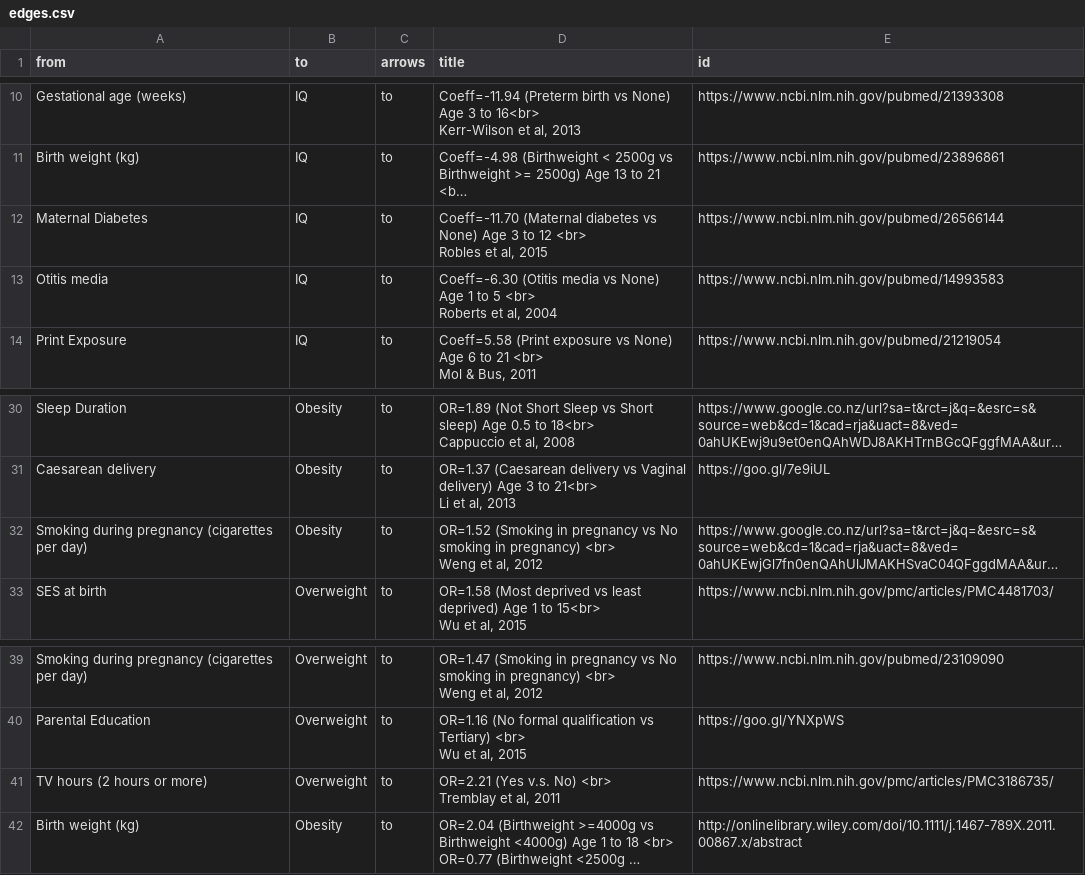
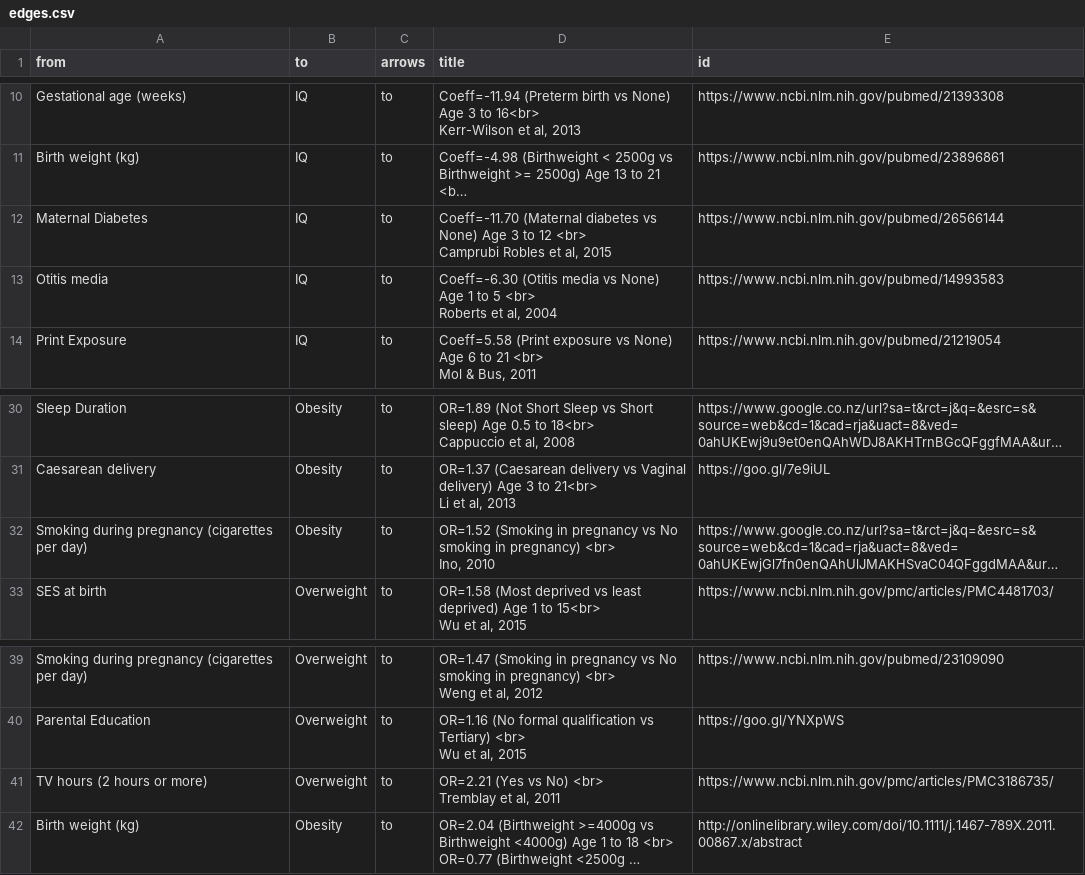
Before and after one commit to kcha193/KnowLabShiny, a CSV file: base/edges.csv, drawn as a sheet; only a part is shown, gaps mark what is left out; long unchanged cells end in …; ↵ is a line break in a cell; the diff names each change by its address in the sheet, - before the commit and + after, or states it on an @@ line.

```diff
--- a/base/edges.csv
+++ b/base/edges.csv
-D12 (title): …12 <br> ↵ Robles et…
+D12 (title): …12 <br> ↵ Camprubi Robles et…
-D32 (title): …pregnancy) <br> ↵ Weng et al, 2012
+D32 (title): …pregnancy) <br> ↵ Ino, 2010
-D41 (title): OR=2.21 (Yes v.s. No) <br>…
+D41 (title): OR=2.21 (Yes vs No) <br>…
```
Also changed, not shown: 3 other files.
